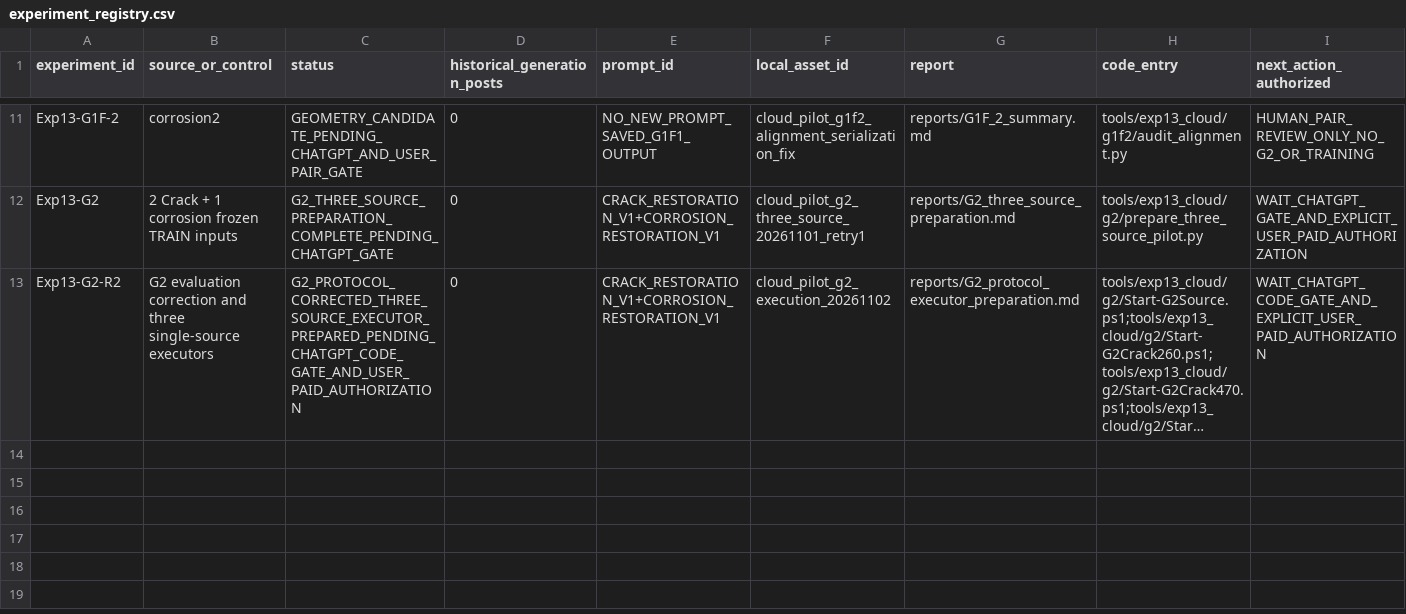
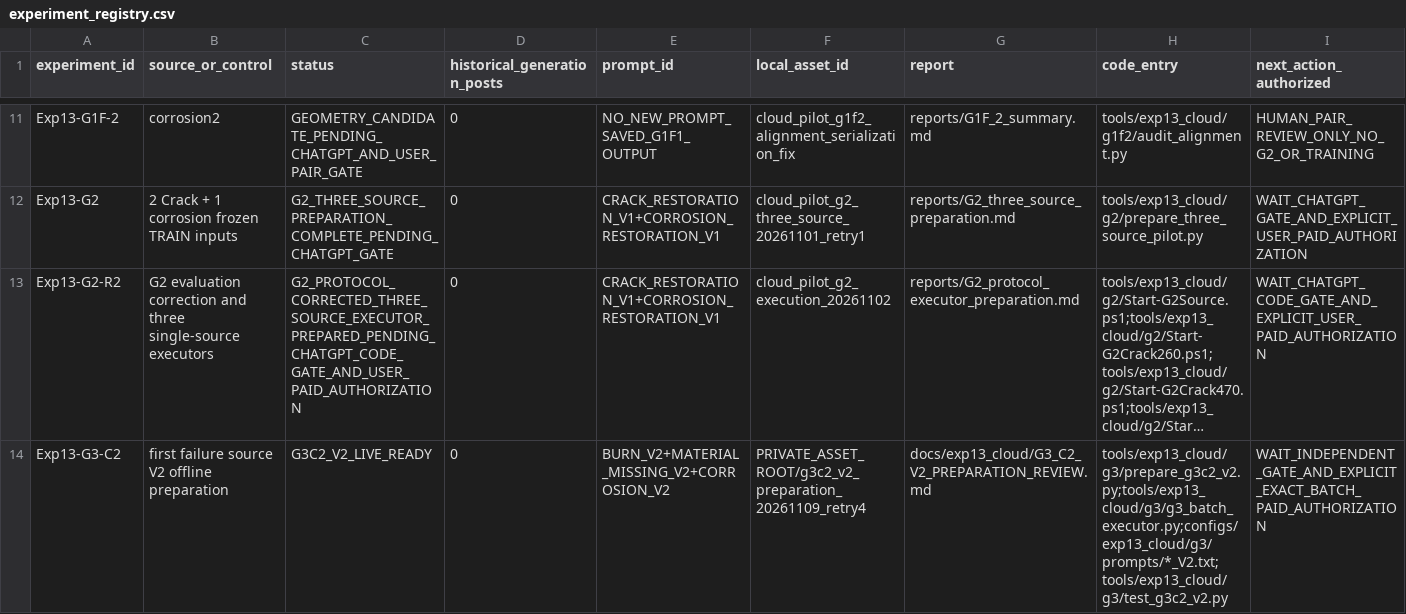
Before and after one commit to FlankKaicoder/borescope-new-seg-repro, a CSV file: docs/exp13_cloud/experiment_registry.csv, drawn as a sheet; only a part is shown, gaps mark what is left out; long unchanged cells end in …; the diff names each change by its address in the sheet, - before the commit and + after, or states it on an @@ line.

```diff
--- a/docs/exp13_cloud/experiment_registry.csv
+++ b/docs/exp13_cloud/experiment_registry.csv
+row 14: Exp13-G3-C2 | first failure source V2 offline preparation | G3C2_V2_LIVE_READY | 0 | BURN_V2+MATERIAL_MISSING_V2+CORROSION_V2 | PRIVATE_ASSET_ROOT/g3c2_v2_preparation_20261109_retry4 | docs/exp13_cloud/G3_C2_V2_PREPARATION_REVIEW.md | tools/exp13_cloud/g3/prepare_g3c2_v2.py;tools/exp13_cloud/g3/g3_batch_executor.py;configs/exp13_cloud/g3/prompts/*_V2.txt;tools/exp13_cloud/g3/test_g3c2_v2.py | WAIT_INDEPENDENT_GATE_AND_EXPLICIT_EXACT_BATCH_PAID_AUTHORIZATION
```
Also changed, not shown: results/experiment_registry.csv, 12 other files.
